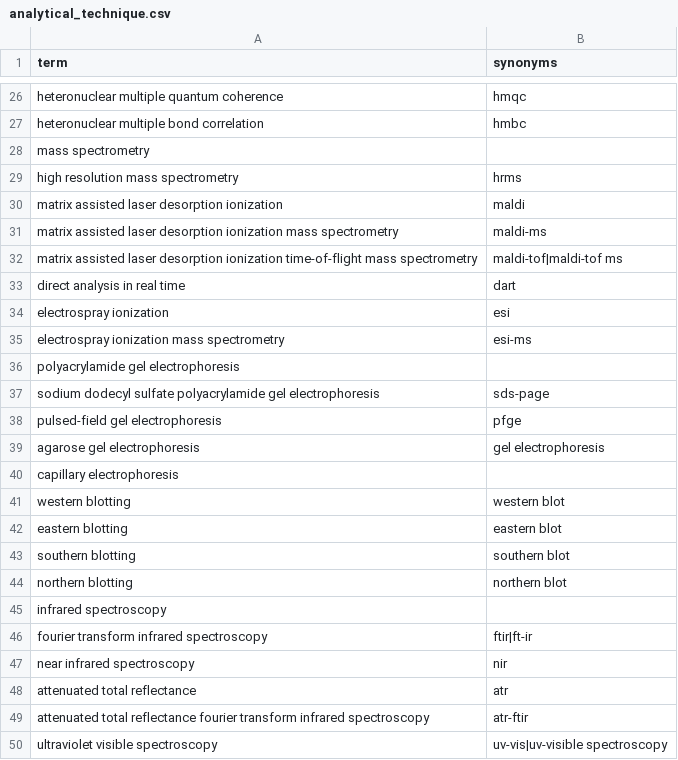
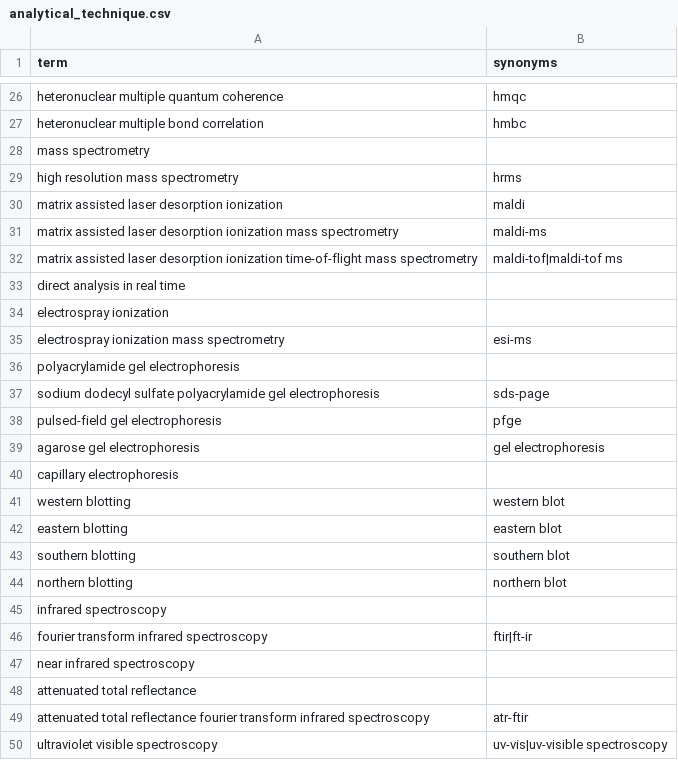
Before and after one commit to saifnama/PhytoQuery, a CSV file: backend/src/ner/dictionaries/data/analytical_technique.csv, drawn as a sheet; only a part is shown, gaps mark what is left out.

```diff
--- a/backend/src/ner/dictionaries/data/analytical_technique.csv
+++ b/backend/src/ner/dictionaries/data/analytical_technique.csv
@@ -32,4 +32,4 @@ matrix assisted laser desorption ionization mass spectrometry,maldi-ms
 matrix assisted laser desorption ionization time-of-flight mass spectrometry,maldi-tof|maldi-tof ms
-direct analysis in real time,dart
-electrospray ionization,esi
+direct analysis in real time,
+electrospray ionization,
 electrospray ionization mass spectrometry,esi-ms
@@ -46,4 +46,4 @@ infrared spectroscopy,
 fourier transform infrared spectroscopy,ftir|ft-ir
-near infrared spectroscopy,nir
-attenuated total reflectance,atr
+near infrared spectroscopy,
+attenuated total reflectance,
 attenuated total reflectance fourier transform infrared spectroscopy,atr-ftir
```
Also changed, not shown: 11 other files.
